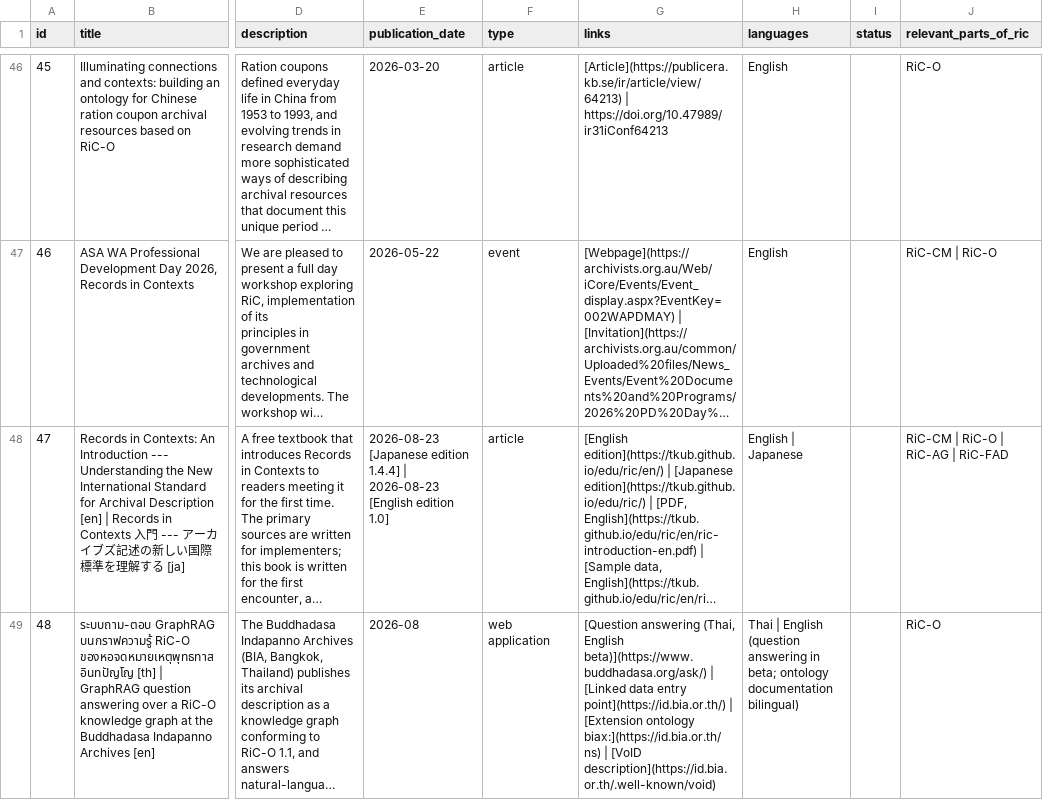
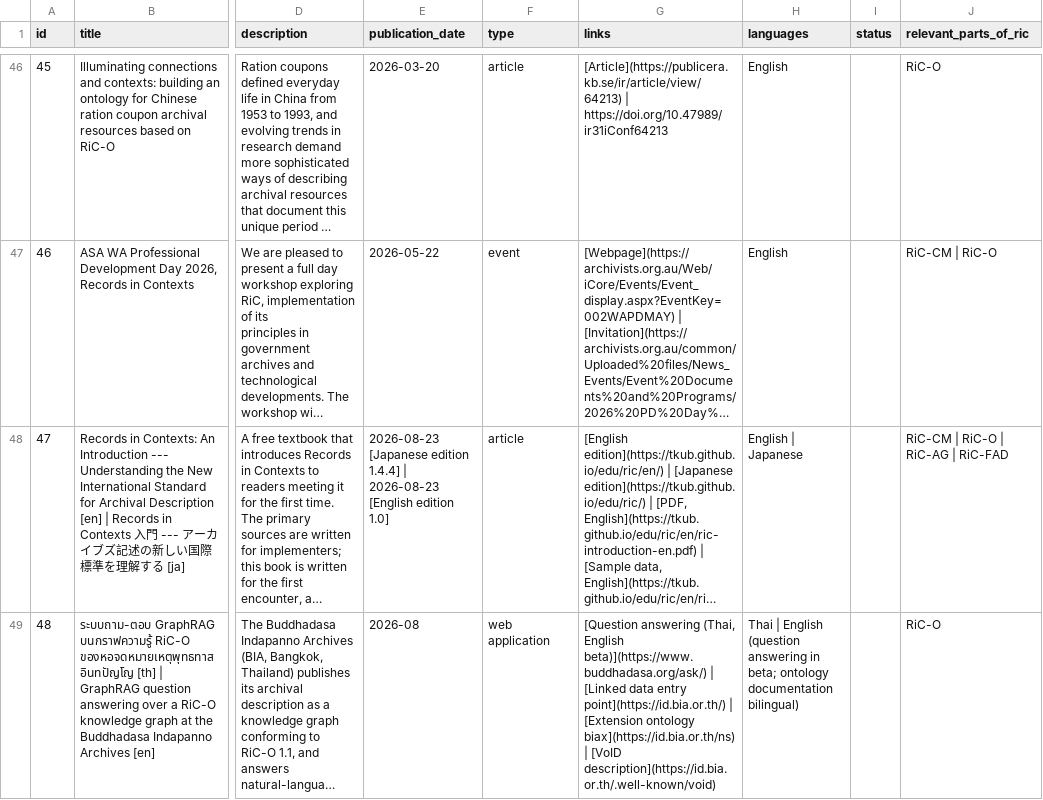
Before and after one commit to ICA-EGAD/RiC-ResourceList, a CSV file: master-document/resource_list.csv, drawn as a sheet; only a part is shown, gaps mark what is left out; long unchanged cells end in …; the diff names each change by its address in the sheet, - before the commit and + after, or states it on an @@ line.

```diff
--- a/master-document/resource_list.csv
+++ b/master-document/resource_list.csv
-G49 (links): …[Extension ontology biax:](https://id.bia.or.th/ns) | [VoID…
+G49 (links): …[Extension ontology biax](https://id.bia.or.th/ns) | [VoID…
```
Also changed, not shown: 10 other files.
